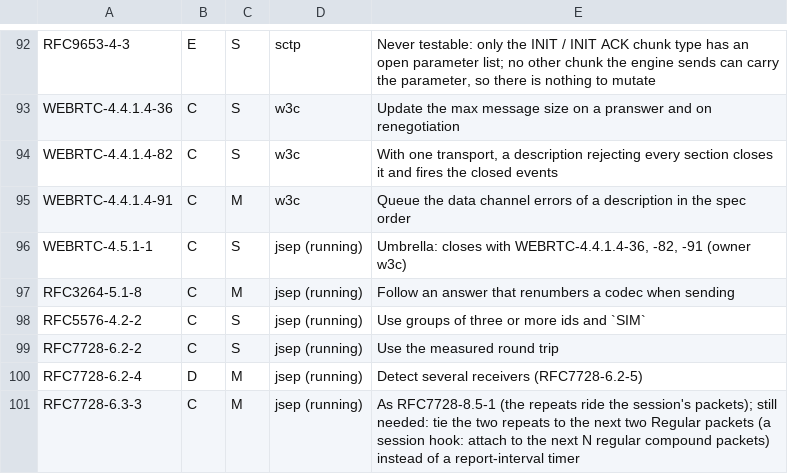
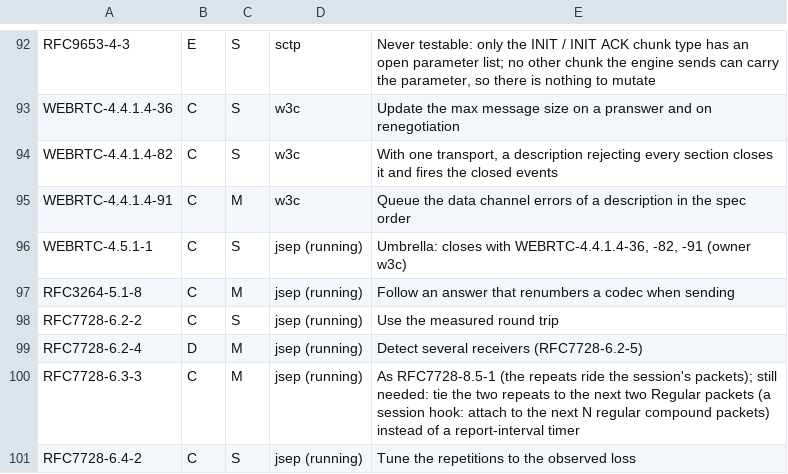
Before and after one commit to Brainwires/rtci, a TSV file: docs/conformance/audit/open-must.tsv, drawn as a sheet; only a part is shown, gaps mark what is left out; the shorter side is filled out with more unchanged rows.

```diff
--- a/docs/conformance/audit/open-must.tsv
+++ b/docs/conformance/audit/open-must.tsv
@@ -97,3 +97,2 @@ WEBRTC-4.5.1-1	C	S	jsep (running)	Umbrella: closes with WEBRTC-4.4.1.4-36, -82,
 RFC3264-5.1-8	C	M	jsep (running)	Follow an answer that renumbers a codec when sending
-RFC5576-4.2-2	C	S	jsep (running)	Use groups of three or more ids and `SIM`
 RFC7728-6.2-2	C	S	jsep (running)	Use the measured round trip
```
Also changed, not shown: 5 other files.
